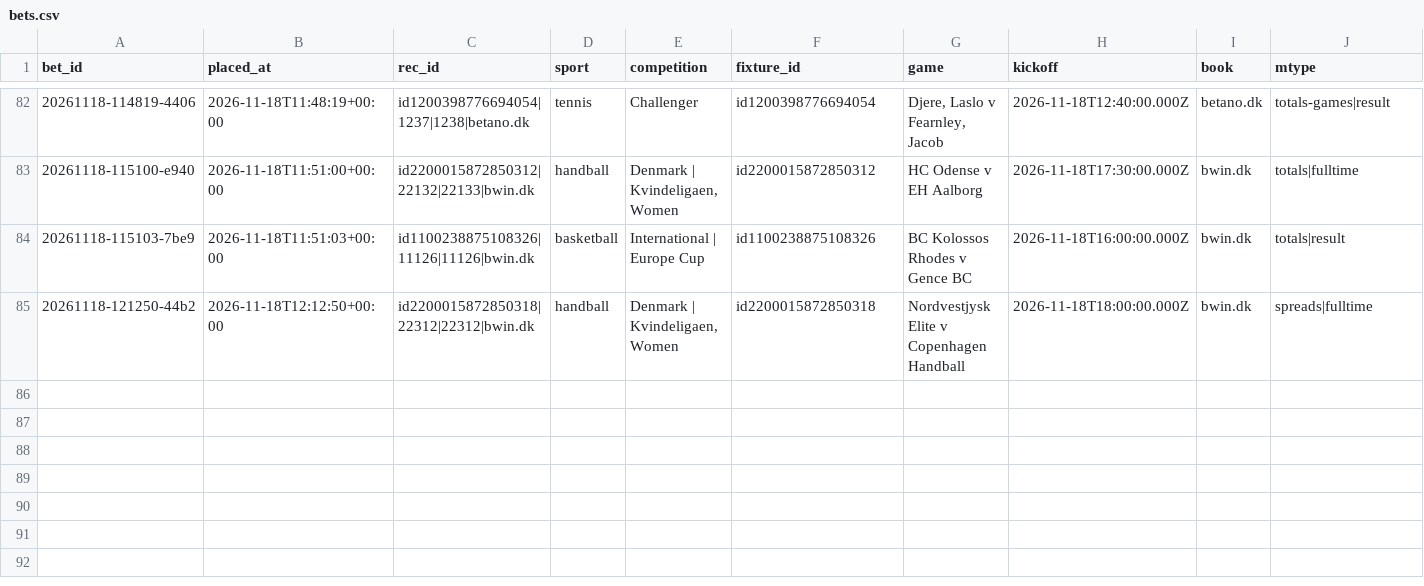
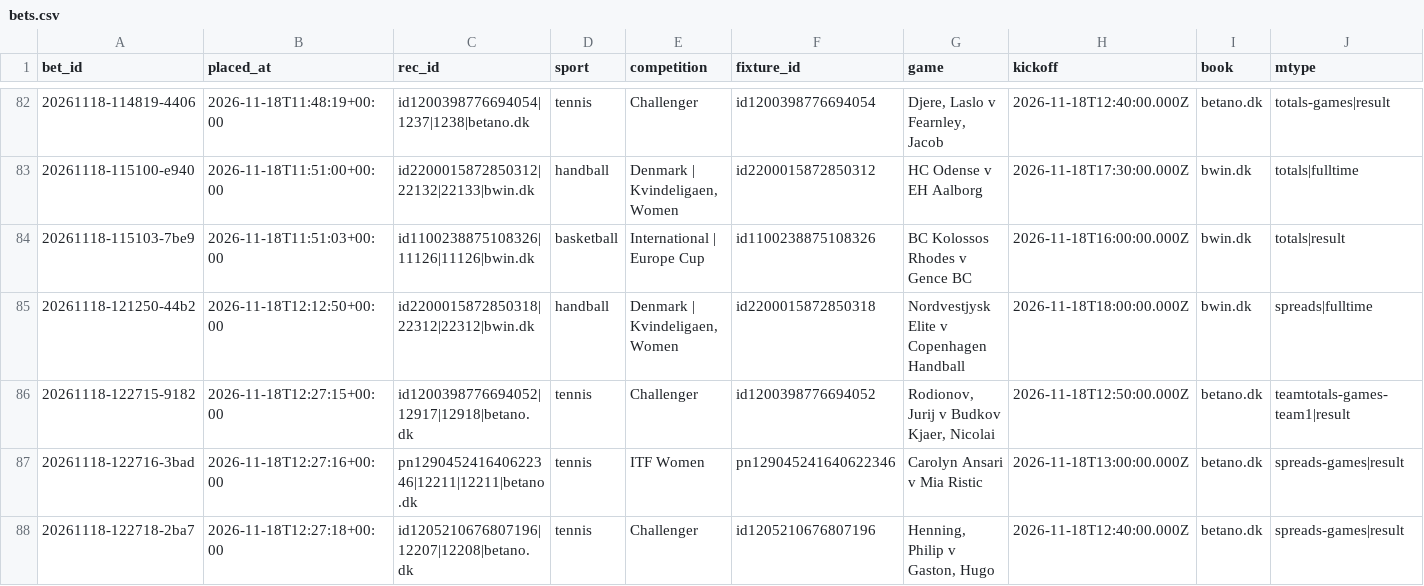
Before and after one commit to lukkeodds/livetest-log, a CSV file: data/bets.csv, drawn as a sheet; only a part is shown, gaps mark what is left out; rows hold the shown columns only; the diff names each change by its address in the sheet, - before the commit and + after, or states it on an @@ line.

```diff
--- a/data/bets.csv
+++ b/data/bets.csv
+row 86: 20261118-122715-9182 | 2026-11-18T12:27:15+00:00 | id1200398776694052|12917|12918|betano.dk | tennis | Challenger | id1200398776694052 | Rodionov, Jurij v Budkov Kjaer, Nicolai | 2026-11-18T12:50:00.000Z | betano.dk | teamtotals-games-team1|result
+row 87: 20261118-122716-3bad | 2026-11-18T12:27:16+00:00 | pn129045241640622346|12211|12211|betano.dk | tennis | ITF Women | pn129045241640622346 | Carolyn Ansari v Mia Ristic | 2026-11-18T13:00:00.000Z | betano.dk | spreads-games|result
+row 88: 20261118-122718-2ba7 | 2026-11-18T12:27:18+00:00 | id1205210676807196|12207|12208|betano.dk | tennis | Challenger | id1205210676807196 | Henning, Philip v Gaston, Hugo | 2026-11-18T12:40:00.000Z | betano.dk | spreads-games|result
```
Also changed, not shown: data/closes.csv, data/closes_power.csv, 4 other files.
